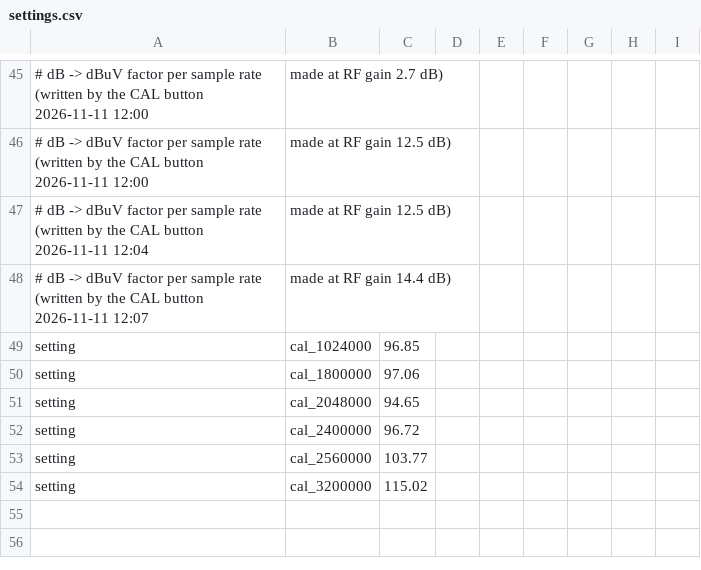
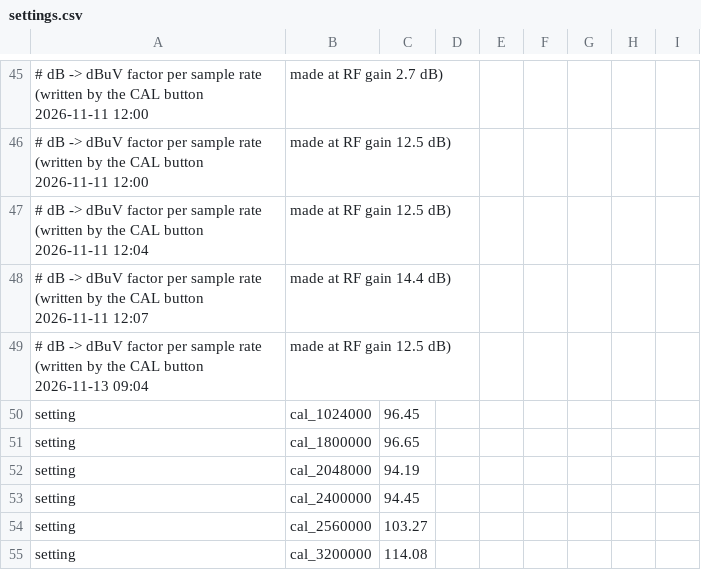
Before and after one commit to dagnall53/Spectrum, a CSV file: settings.csv, drawn as a sheet; only a part is shown, gaps mark what is left out; addresses are those after the commit; the diff names each change by its address in the sheet, - before the commit and + after, or states it on an @@ line.

```diff
--- a/settings.csv
+++ b/settings.csv
+row 49: # dB -> dBuV factor per sample rate (written by the CAL button 2026-11-13 09:04 | made at RF gain 12.5 dB)
-C50: 96.85
+C50: 96.45
-C51: 97.06
+C51: 96.65
-C52: 94.65
+C52: 94.19
-C53: 96.72
+C53: 94.45
-C54: 103.77
+C54: 103.27
-C55: 115.02
+C55: 114.08
```
Also changed, not shown: 2 other files.
